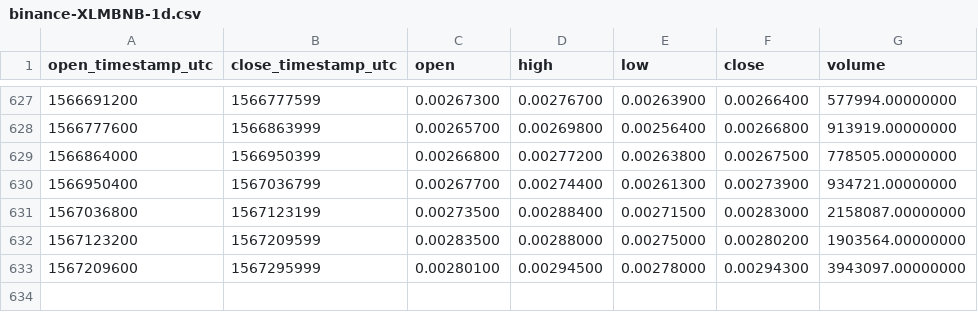
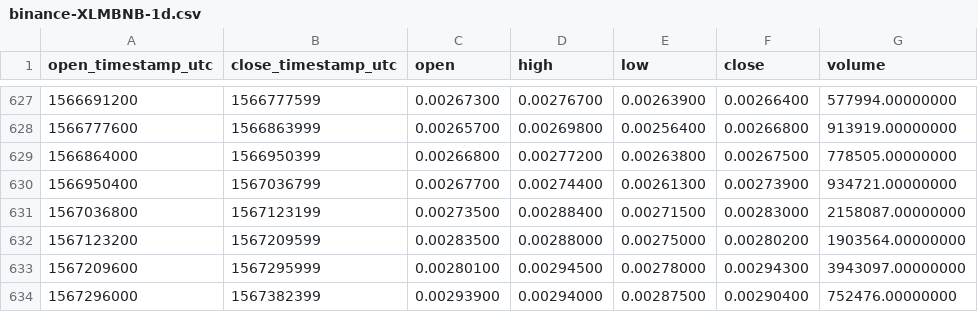
Before and after one commit to cryptobigbro/binance-XLMBNB, a CSV file: binance-XLMBNB-1d.csv, drawn as a sheet; only a part is shown, gaps mark what is left out; the diff names each change by its address in the sheet, - before the commit and + after, or states it on an @@ line.

Commit message:
Update OHLCV data.

```diff
--- a/binance-XLMBNB-1d.csv
+++ b/binance-XLMBNB-1d.csv
+row 634: 1567296000 | 1567382399 | 0.00293900 | 0.00294000 | 0.00287500 | 0.00290400 | 752476.00000000
```
Also changed, not shown: 1 other file.
